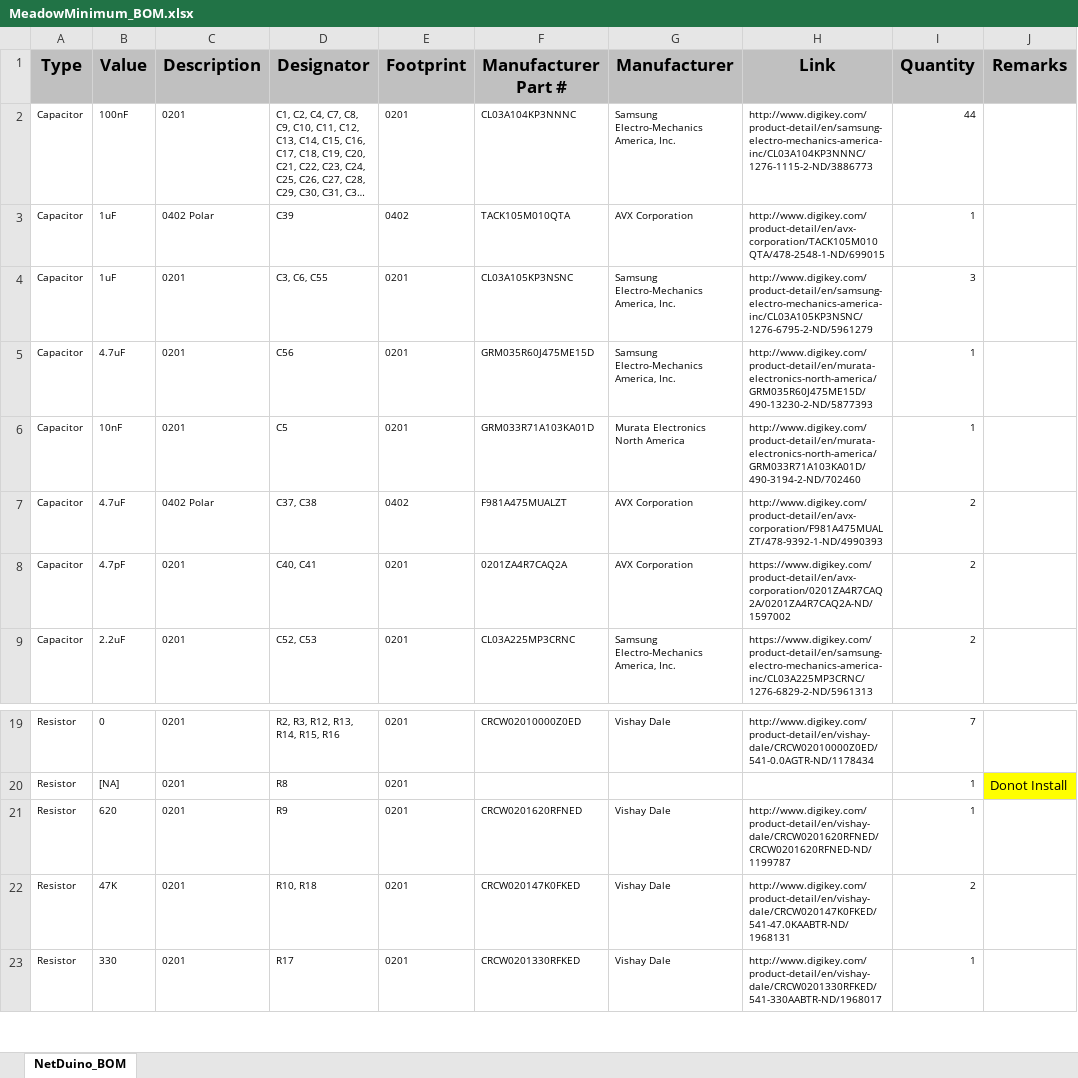
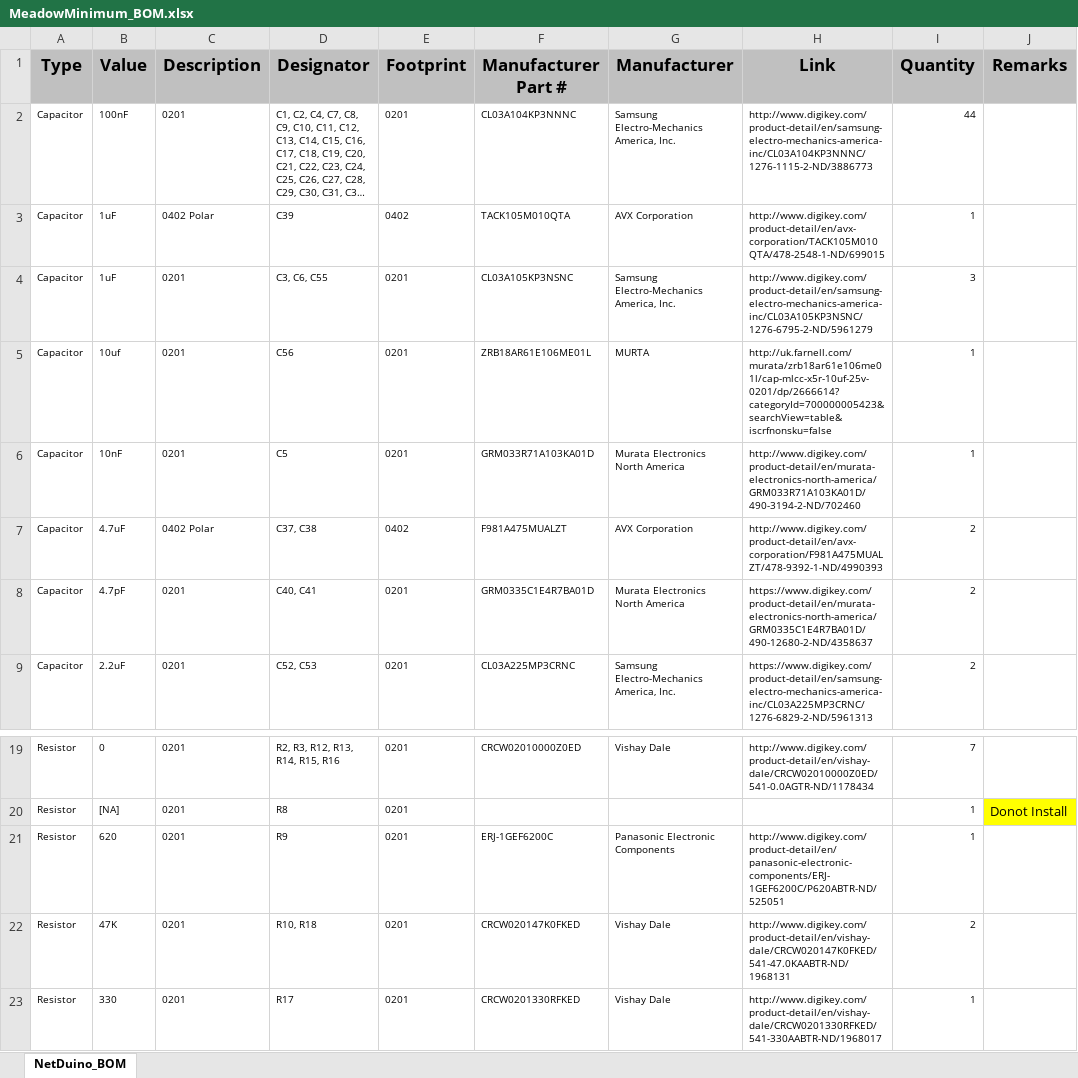
Before and after one commit to WildernessLabs/Meadow-Reference-Designs, an Excel workbook: MinimumMeadow/MeadowMinimum_BOM.xlsx, sheet NetDuino_BOM, drawn as a sheet; only a part is shown, gaps mark what is left out; long unchanged cells end in …; values as stored, in another font and other column widths than the file's, no borders; the diff names each change by its address in the sheet, - before the commit and + after, or states it on an @@ line.

Commit message:
Updated BOM
Alternate part numbers for out of stock components.

```diff
--- a/MinimumMeadow/MeadowMinimum_BOM.xlsx (sheet NetDuino_BOM)
+++ b/MinimumMeadow/MeadowMinimum_BOM.xlsx (sheet NetDuino_BOM)
-B5 (Value): 4.7uF
+B5 (Value): 10uf
-F5 (Manufacturer Part #): GRM035R60J475ME15D
+F5 (Manufacturer Part #): ZRB18AR61E106ME01L
-G5 (Manufacturer): Samsung Electro-Mechanics America, Inc.
+G5 (Manufacturer): MURTA
-H5 (Link): http://www.digikey.com/product-detail/en/murata-electronics-north-america/GRM035R60J475ME15D/490-13230-2-ND/5877393
+H5 (Link): http://uk.farnell.com/murata/zrb18ar61e106me01l/cap-mlcc-x5r-10uf-25v-0201/dp/2666614?categoryId=700000005423&searchView=table&iscrfnonsku=false
-F8 (Manufacturer Part #): 0201ZA4R7CAQ2A
+F8 (Manufacturer Part #): GRM0335C1E4R7BA01D
-G8 (Manufacturer): AVX Corporation
+G8 (Manufacturer): Murata Electronics North America
-H8 (Link): https://www.digikey.com/product-detail/en/avx-corporation/0201ZA4R7CAQ2A/0201ZA4R7CAQ2A-ND/1597002
+H8 (Link): https://www.digikey.com/product-detail/en/murata-electronics-north-america/GRM0335C1E4R7BA01D/490-12680-2-ND/4358637
-F21 (Manufacturer Part #): CRCW0201620RFNED
+F21 (Manufacturer Part #): ERJ-1GEF6200C
-G21 (Manufacturer): Vishay Dale
+G21 (Manufacturer): Panasonic Electronic Components
-H21 (Link): http://www.digikey.com/product-detail/en/vishay-dale/CRCW0201620RFNED/CRCW0201620RFNED-ND/1199787
+H21 (Link): http://www.digikey.com/product-detail/en/panasonic-electronic-components/ERJ-1GEF6200C/P620ABTR-ND/525051
```
